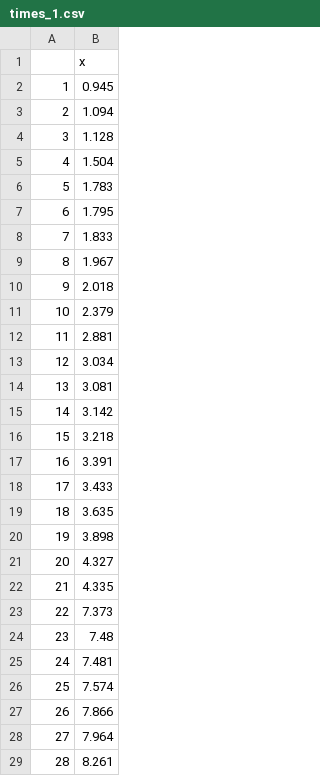
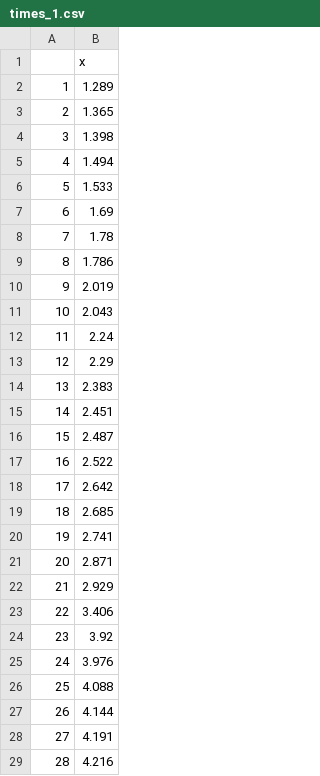
Before and after one commit to ABMvanHelsdingen/SESCR, a CSV file: CS/times_1.csv, drawn as a sheet; only a part is shown; the diff covers the shown part only.

```diff
--- a/CS/times_1.csv
+++ b/CS/times_1.csv
@@ -1,29 +1,29 @@
 "","x"
-"1",0.945
-"2",1.094
-"3",1.128
-"4",1.504
-"5",1.783
-"6",1.795
-"7",1.833
-"8",1.967
-"9",2.018
-"10",2.379
-"11",2.881
-"12",3.034
-"13",3.081
-"14",3.142
-"15",3.218
-"16",3.391
-"17",3.433
-"18",3.635
-"19",3.898
-"20",4.327
-"21",4.335
-"22",7.373
-"23",7.48
-"24",7.481
-"25",7.574
-"26",7.866
-"27",7.964
-"28",8.261
+"1",1.289
+"2",1.365
+"3",1.398
+"4",1.494
+"5",1.533
+"6",1.69
+"7",1.78
+"8",1.786
+"9",2.019
+"10",2.043
+"11",2.24
+"12",2.29
+"13",2.383
+"14",2.451
+"15",2.487
+"16",2.522
+"17",2.642
+"18",2.685
+"19",2.741
+"20",2.871
+"21",2.929
+"22",3.406
+"23",3.92
+"24",3.976
+"25",4.088
+"26",4.144
+"27",4.191
+"28",4.216
```
Also changed, not shown: 29 added rows and 17 edited cells elsewhere in this file, CS/camera_locations_1.csv, CS/camera_locations_2.csv, 9 other files.
